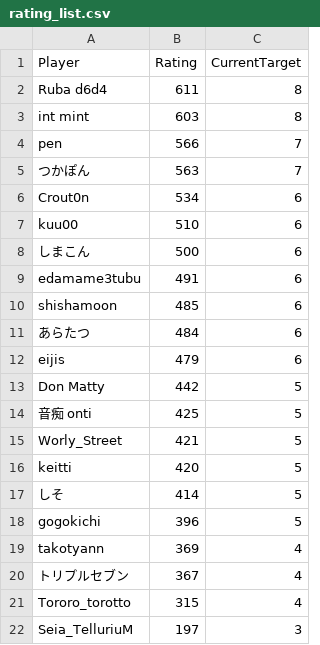
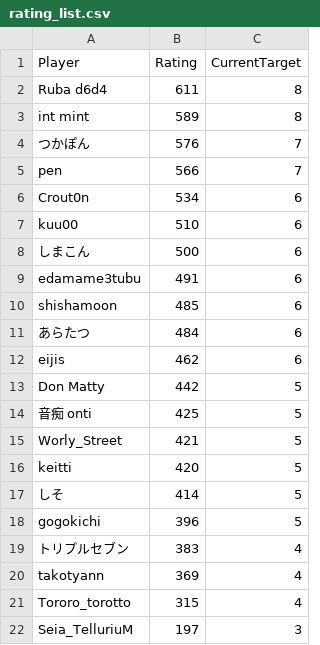
Before and after one commit to eijis-pan/CaromFargoRanking, a CSV file: src/CaromFargoRanking/data/rating_list.csv, drawn as a sheet.

Commit message:
GitHub Actions から差分を Push

```diff
--- a/src/CaromFargoRanking/data/rating_list.csv
+++ b/src/CaromFargoRanking/data/rating_list.csv
@@ -2,5 +2,5 @@
 "Ruba d6d4","611","8"
-"int mint","603","8"
+"int mint","589","8"
+"つかぽん","576","7"
 "pen","566","7"
-"つかぽん","563","7"
 "Crout0n","534","6"
@@ -11,3 +11,3 @@
 "あらたつ","484","6"
-"eijis","479","6"
+"eijis","462","6"
 "Don Matty","442","5"
@@ -18,4 +18,4 @@
 "gogokichi","396","5"
+"トリプルセブン","383","4"
 "takotyann","369","4"
-"トリプルセブン","367","4"
 "Tororo_torotto","315","4"
```
